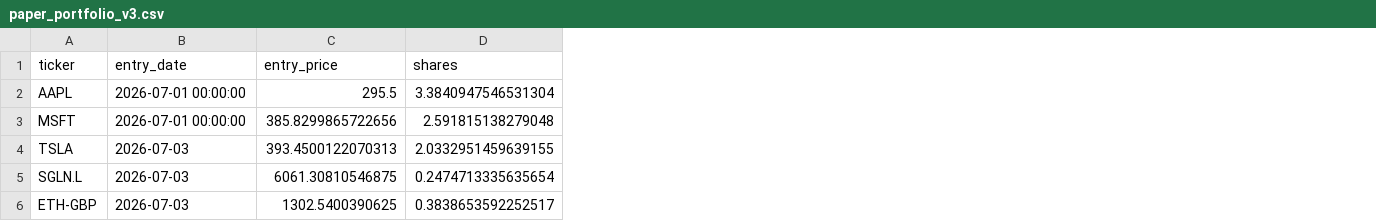
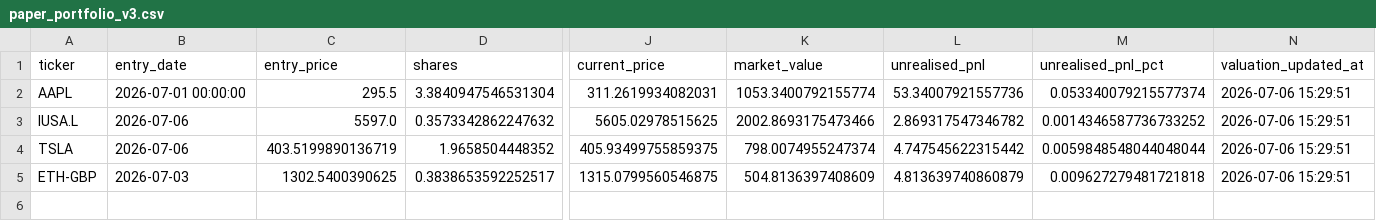
Before and after one commit to garnerquant/garner-quant, a CSV file: paper_portfolio_v3.csv, drawn as a sheet; only a part is shown, gaps mark what is left out; removed rows and columns are numbered as before the commit, all else as after; rows hold the shown columns only; the diff covers the shown part only; the diff names each change by its address in the sheet, - before the commit and + after, or states it on an @@ line.

```diff
--- a/paper_portfolio_v3.csv
+++ b/paper_portfolio_v3.csv
+column J (current_price), row 2: 311.2619934082031; rows 4-5: 405.93499755859375 | 1315.0799560546875
+column K (market_value), row 2: 1053.3400792155774; rows 4-5: 798.0074955247374 | 504.8136397408609
+column L (unrealised_pnl), row 2: 53.34007921557736; rows 4-5: 4.747545622315442 | 4.813639740860879
+column M (unrealised_pnl_pct), row 2: 0.053340079215577374; rows 4-5: 0.0059848548044048044 | 0.009627279481721818
+column N (valuation_updated_at), row 2: 2026-07-06 15:29:51; rows 4-5: 2026-07-06 15:29:51 | 2026-07-06 15:29:51
-row 3: MSFT | 2026-07-01 00:00:00 | 385.8299865722656 | 2.591815138279048
+row 3: IUSA.L | 2026-07-06 | 5597.0 | 0.3573342862247632 | 5605.02978515625 | 2002.8693175473466 | 2.869317547346782 | 0.0014346587736733252 | 2026-07-06 15:29:51
-B4 (entry_date): 2026-07-03
+B4 (entry_date): 2026-07-06
-C4 (entry_price): 393.4500122070313
+C4 (entry_price): 403.5199890136719
-D4 (shares): 2.0332951459639155
+D4 (shares): 1.9658504448352
-row 5: SGLN.L | 2026-07-03 | 6061.30810546875 | 0.2474713335635654
```
Also changed, not shown: 3 edited cells elsewhere in this file, holdings_report.csv, trade_analytics_v3.csv, 9 other files.
